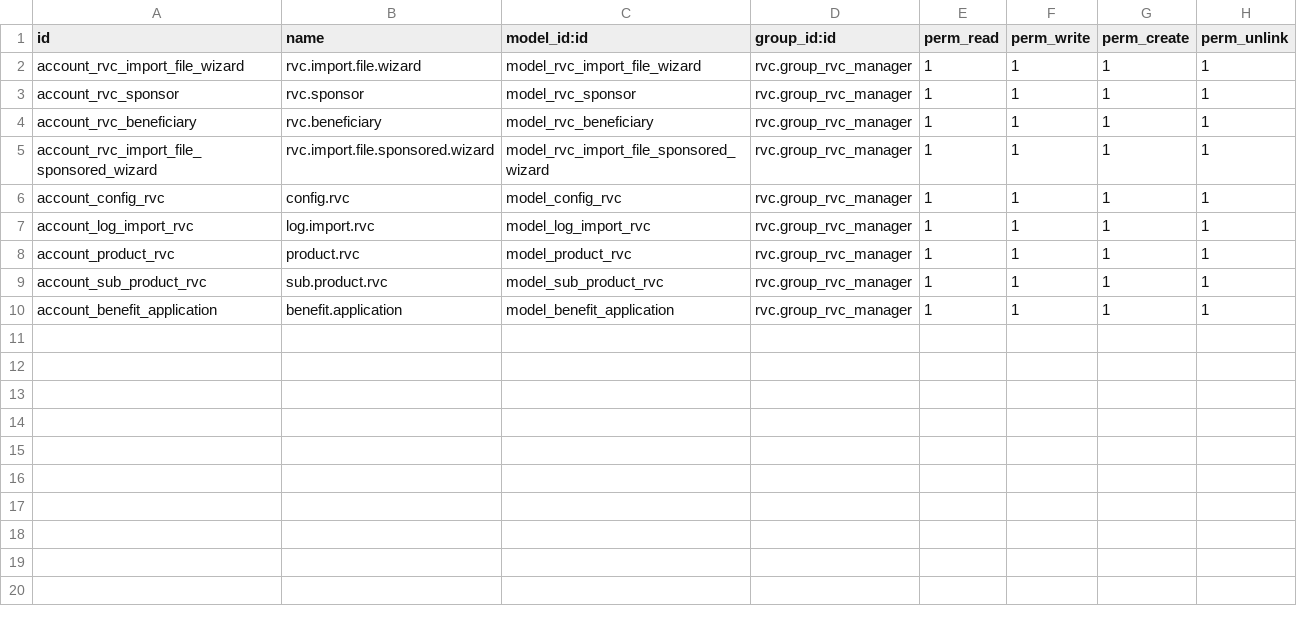
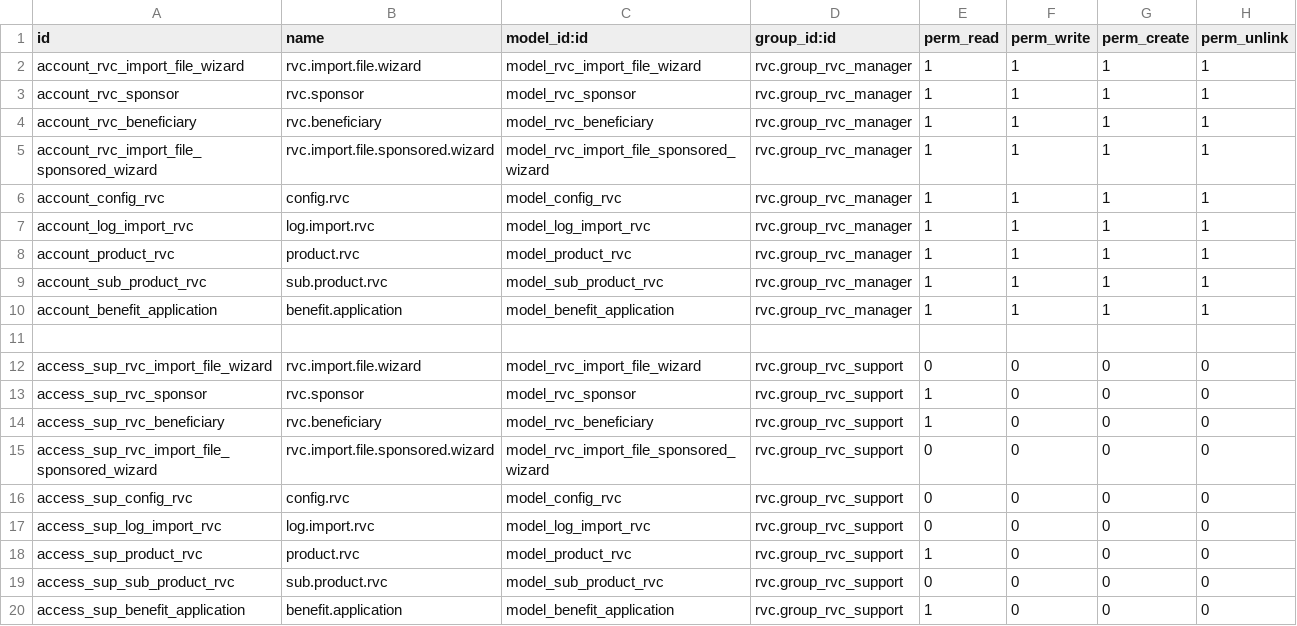
Before and after one commit to jslogyca/Logyca, a CSV file: rvc/security/ir.model.access.csv, drawn as a sheet; the diff names each change by its address in the sheet, - before the commit and + after, or states it on an @@ line.

Commit message:
[ADD] support group permissions

```diff
--- a/rvc/security/ir.model.access.csv
+++ b/rvc/security/ir.model.access.csv
+row 11: (empty)
+row 12: access_sup_rvc_import_file_wizard | rvc.import.file.wizard | model_rvc_import_file_wizard | rvc.group_rvc_support | 0 | 0 | 0 | 0
+row 13: access_sup_rvc_sponsor | rvc.sponsor | model_rvc_sponsor | rvc.group_rvc_support | 1 | 0 | 0 | 0
+row 14: access_sup_rvc_beneficiary | rvc.beneficiary | model_rvc_beneficiary | rvc.group_rvc_support | 1 | 0 | 0 | 0
+row 15: access_sup_rvc_import_file_sponsored_wizard | rvc.import.file.sponsored.wizard | model_rvc_import_file_sponsored_wizard | rvc.group_rvc_support | 0 | 0 | 0 | 0
+row 16: access_sup_config_rvc | config.rvc | model_config_rvc | rvc.group_rvc_support | 0 | 0 | 0 | 0
+row 17: access_sup_log_import_rvc | log.import.rvc | model_log_import_rvc | rvc.group_rvc_support | 0 | 0 | 0 | 0
+row 18: access_sup_product_rvc | product.rvc | model_product_rvc | rvc.group_rvc_support | 1 | 0 | 0 | 0
+row 19: access_sup_sub_product_rvc | sub.product.rvc | model_sub_product_rvc | rvc.group_rvc_support | 0 | 0 | 0 | 0
+row 20: access_sup_benefit_application | benefit.application | model_benefit_application | rvc.group_rvc_support | 1 | 0 | 0 | 0
```
Also changed, not shown: 5 other files.
